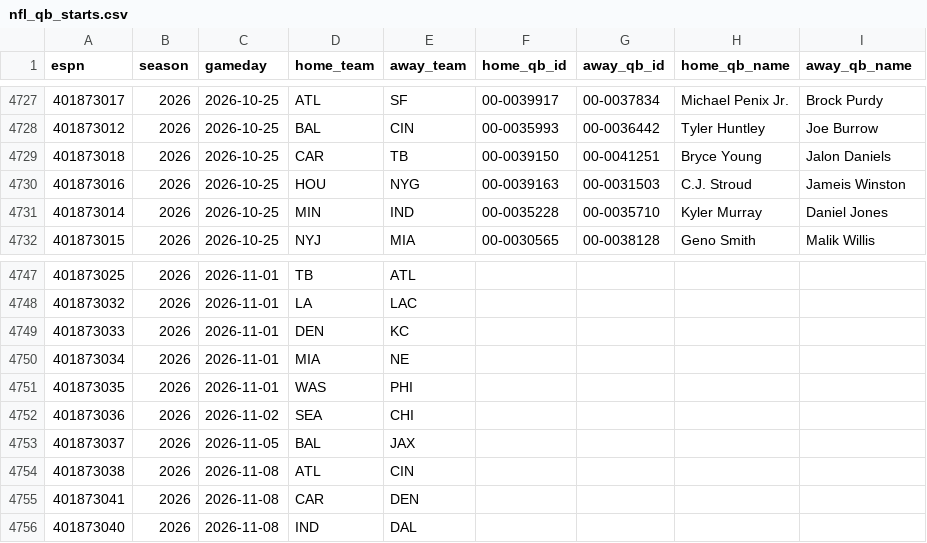
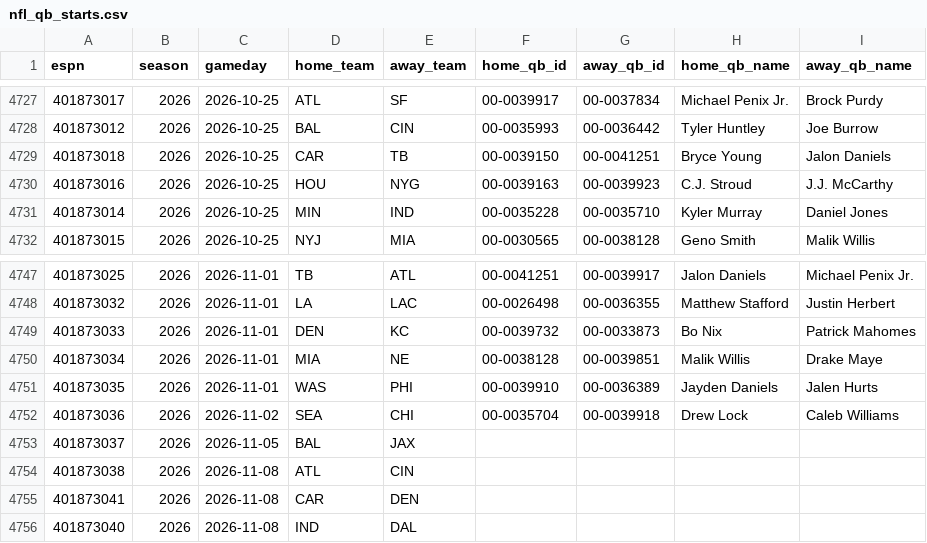
Before and after one commit to Dudusola/tete, a CSV file: data/sports_history/nfl_qb_starts.csv, drawn as a sheet; only a part is shown, gaps mark what is left out; the diff covers the shown part only.

```diff
--- a/data/sports_history/nfl_qb_starts.csv
+++ b/data/sports_history/nfl_qb_starts.csv
@@ -4729,3 +4729,3 @@ espn,season,gameday,home_team,away_team,home_qb_id,away_qb_id,home_qb_name,away_
 401873018,2026,2026-10-25,CAR,TB,00-0039150,00-0041251,Bryce Young,Jalon Daniels
-401873016,2026,2026-10-25,HOU,NYG,00-0039163,00-0031503,C.J. Stroud,Jameis Winston
+401873016,2026,2026-10-25,HOU,NYG,00-0039163,00-0039923,C.J. Stroud,J.J. McCarthy
 401873014,2026,2026-10-25,MIN,IND,00-0035228,00-0035710,Kyler Murray,Daniel Jones
@@ -4747,7 +4747,7 @@ espn,season,gameday,home_team,away_team,home_qb_id,away_qb_id,home_qb_name,away_
-401873025,2026,2026-11-01,TB,ATL,,,,
-401873032,2026,2026-11-01,LA,LAC,,,,
-401873033,2026,2026-11-01,DEN,KC,,,,
-401873034,2026,2026-11-01,MIA,NE,,,,
-401873035,2026,2026-11-01,WAS,PHI,,,,
-401873036,2026,2026-11-02,SEA,CHI,,,,
+401873025,2026,2026-11-01,TB,ATL,00-0041251,00-0039917,Jalon Daniels,Michael Penix Jr.
+401873032,2026,2026-11-01,LA,LAC,00-0026498,00-0036355,Matthew Stafford,Justin Herbert
+401873033,2026,2026-11-01,DEN,KC,00-0039732,00-0033873,Bo Nix,Patrick Mahomes
+401873034,2026,2026-11-01,MIA,NE,00-0038128,00-0039851,Malik Willis,Drake Maye
+401873035,2026,2026-11-01,WAS,PHI,00-0039910,00-0036389,Jayden Daniels,Jalen Hurts
+401873036,2026,2026-11-02,SEA,CHI,00-0035704,00-0039918,Drew Lock,Caleb Williams
 401873037,2026,2026-11-05,BAL,JAX,,,,
```
Also changed, not shown: 32 edited cells elsewhere in this file, data/historical/Championship-2026-2027.csv, data/historical/EFL League1-2026-2027.csv, 7 other files.
